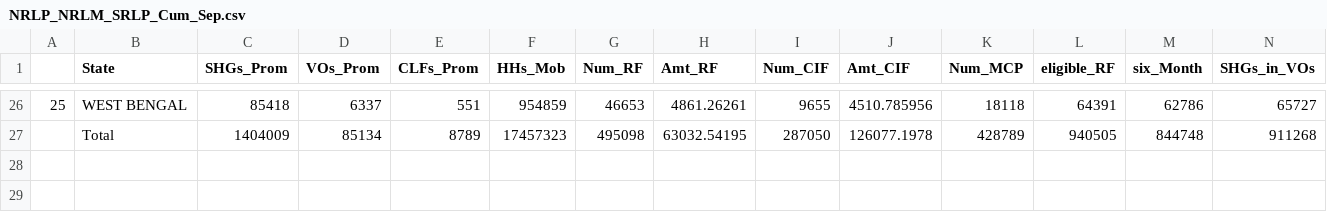
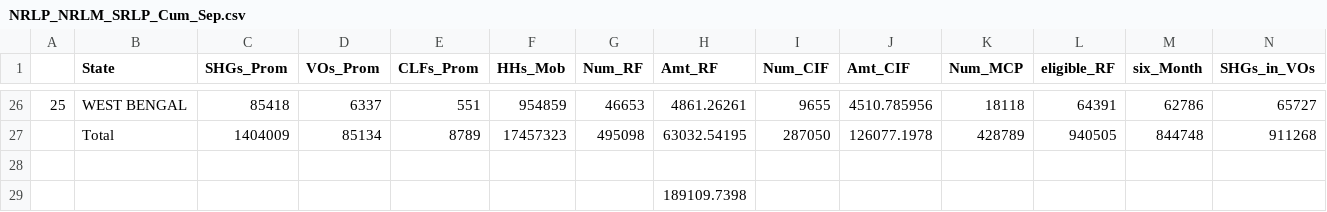
Before and after one commit to Shantanu15/MPR_Analysis, a CSV file: Output_files/Cumulative/NRLP_NRLM_SRLP_Cum_Sep.csv, drawn as a sheet; only a part is shown, gaps mark what is left out.

```diff
--- a/Output_files/Cumulative/NRLP_NRLM_SRLP_Cum_Sep.csv
+++ b/Output_files/Cumulative/NRLP_NRLM_SRLP_Cum_Sep.csv
@@ -27 +27,3 @@
 ,Total,1404009,85134,8789,17457323,495098,63032.54195,287050,126077.1978,428789,940505,844748,911268
+,,,,,,,,,,,,,
+,,,,,,,189109.7398,,,,,,
```
